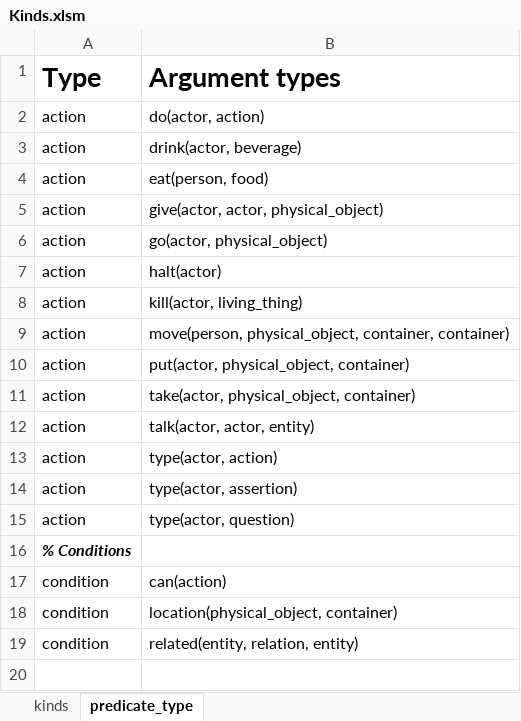
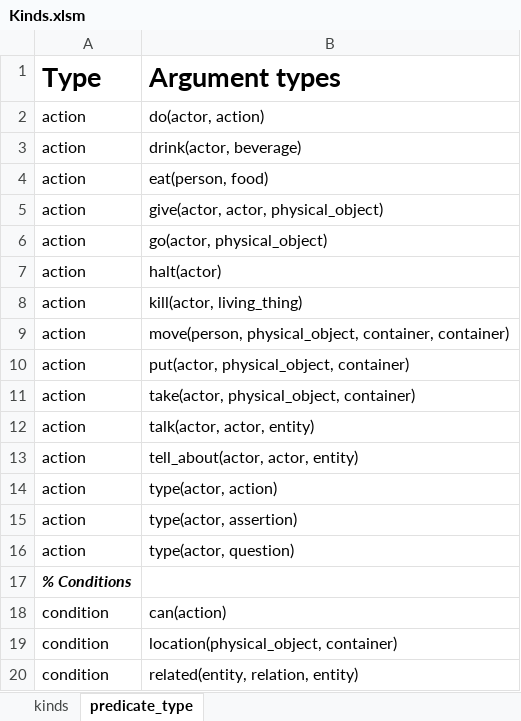
Before and after one commit to ianhorswill/MKULTRA, an Excel workbook: Assets/Ontology/Kinds.xlsm, sheet predicate_type, drawn as a sheet; values as stored, in another font and other column widths than the file's, no borders; conditional formats not drawn; the diff names each change by its address in the sheet, - before the commit and + after, or states it on an @@ line.

```diff
--- a/Assets/Ontology/Kinds.xlsm (sheet predicate_type)
+++ b/Assets/Ontology/Kinds.xlsm (sheet predicate_type)
+row 13: action | tell_about(actor, actor, entity)
```
Also changed, not shown: Assets/NL/Vocabulary.xlsm, 10 other files.
